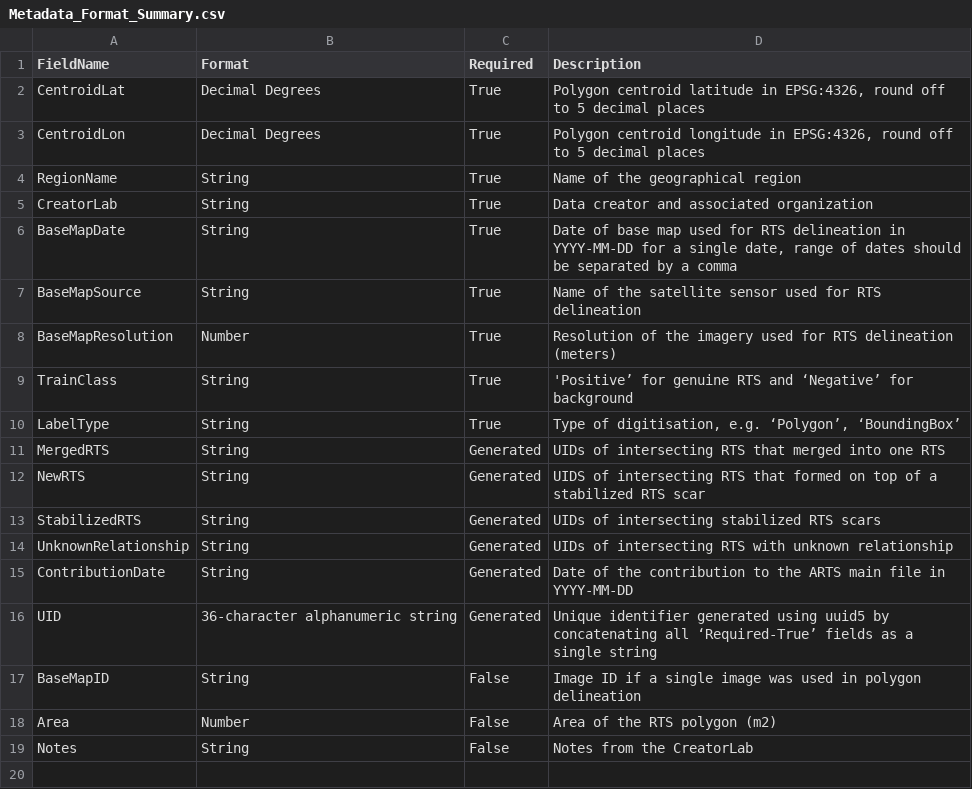
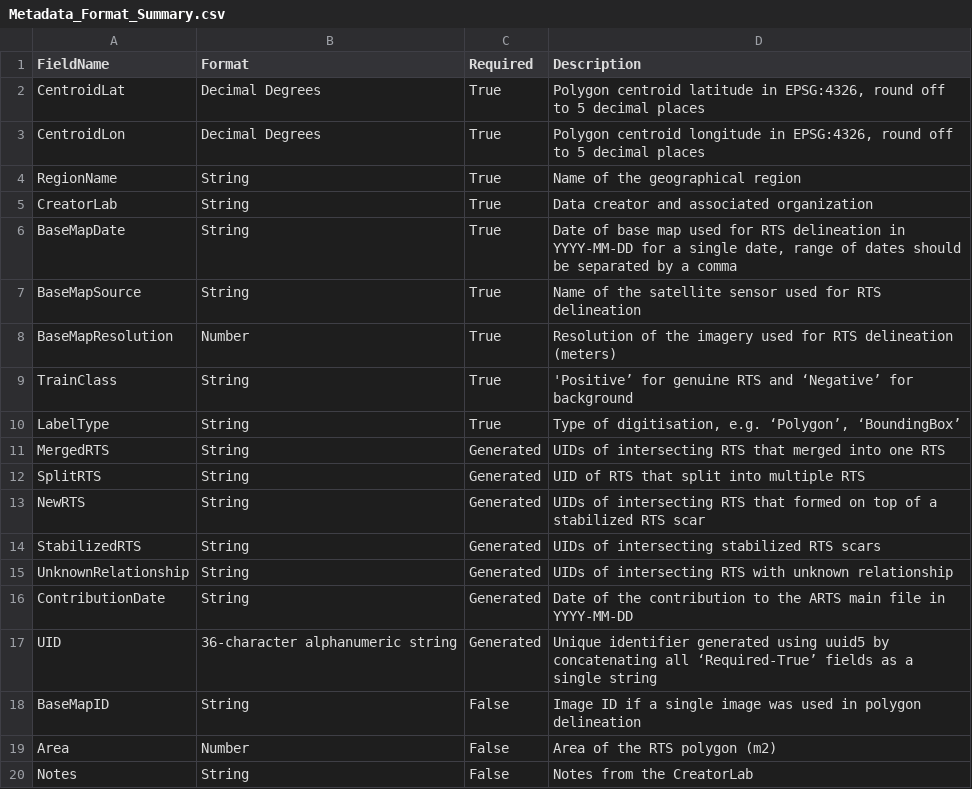
Before and after one commit to whrc/ARTS, a CSV file: Metadata_Format_Summary.csv, drawn as a sheet.

Commit message:
adds SplitRTS column

```diff
--- a/Metadata_Format_Summary.csv
+++ b/Metadata_Format_Summary.csv
@@ -11,3 +11,4 @@ LabelType,String,True,"Type of digitisation, e.g. ‘Polygon’, ‘BoundingBox
 MergedRTS,String,Generated,UIDs of intersecting RTS that merged into one RTS
-NewRTS,String,Generated,UIDS of intersecting RTS that formed on top of a stabilized RTS scar
+SplitRTS,String,Generated,UID of RTS that split into multiple RTS
+NewRTS,String,Generated,UIDs of intersecting RTS that formed on top of a stabilized RTS scar
 StabilizedRTS,String,Generated,UIDs of intersecting stabilized RTS scars
```
Also changed, not shown: 10 other files.
